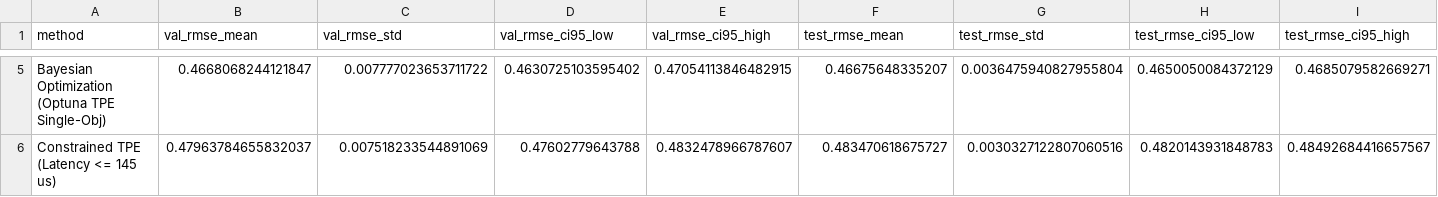
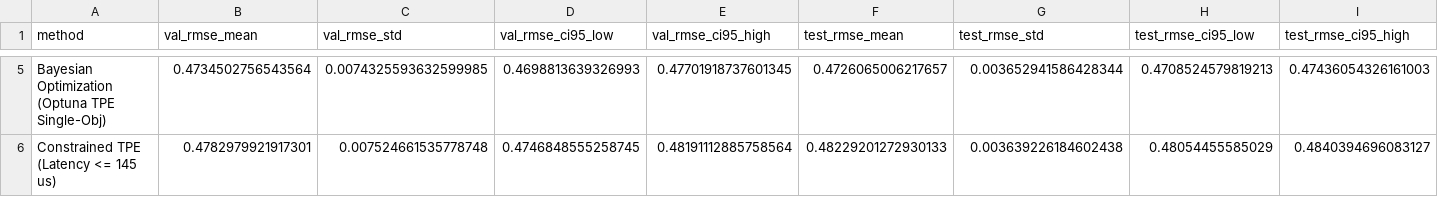
Before and after one commit to ChristosHussein/xgboost-doe-rsm, a CSV file: results/benchmark.csv, drawn as a sheet; only a part is shown, gaps mark what is left out; the diff covers the shown part only; the diff names each change by its address in the sheet, - before the commit and + after, or states it on an @@ line.

```diff
--- a/results/benchmark.csv
+++ b/results/benchmark.csv
-B5 (val_rmse_mean): 0.4668068244121847
+B5 (val_rmse_mean): 0.4734502756543564
-C5 (val_rmse_std): 0.007777023653711722
+C5 (val_rmse_std): 0.0074325593632599985
-D5 (val_rmse_ci95_low): 0.4630725103595402
+D5 (val_rmse_ci95_low): 0.4698813639326993
-E5 (val_rmse_ci95_high): 0.47054113846482915
+E5 (val_rmse_ci95_high): 0.47701918737601345
-F5 (test_rmse_mean): 0.46675648335207
+F5 (test_rmse_mean): 0.4726065006217657
-G5 (test_rmse_std): 0.0036475940827955804
+G5 (test_rmse_std): 0.003652941586428344
-H5 (test_rmse_ci95_low): 0.4650050084372129
+H5 (test_rmse_ci95_low): 0.4708524579819213
-I5 (test_rmse_ci95_high): 0.4685079582669271
+I5 (test_rmse_ci95_high): 0.47436054326161003
-B6 (val_rmse_mean): 0.47963784655832037
+B6 (val_rmse_mean): 0.4782979921917301
-C6 (val_rmse_std): 0.007518233544891069
+C6 (val_rmse_std): 0.007524661535778748
-D6 (val_rmse_ci95_low): 0.47602779643788
+D6 (val_rmse_ci95_low): 0.4746848555258745
-E6 (val_rmse_ci95_high): 0.4832478966787607
+E6 (val_rmse_ci95_high): 0.48191112885758564
-F6 (test_rmse_mean): 0.483470618675727
+F6 (test_rmse_mean): 0.48229201272930133
-G6 (test_rmse_std): 0.0030327122807060516
+G6 (test_rmse_std): 0.003639226184602438
-H6 (test_rmse_ci95_low): 0.4820143931848783
+H6 (test_rmse_ci95_low): 0.48054455585029
-I6 (test_rmse_ci95_high): 0.48492684416657567
+I6 (test_rmse_ci95_high): 0.4840394696083127
```
Also changed, not shown: 56 edited cells elsewhere in this file, results/benchmark_evals_trajectories.csv, results/desirability_sensitivity.csv, 10 other files.
